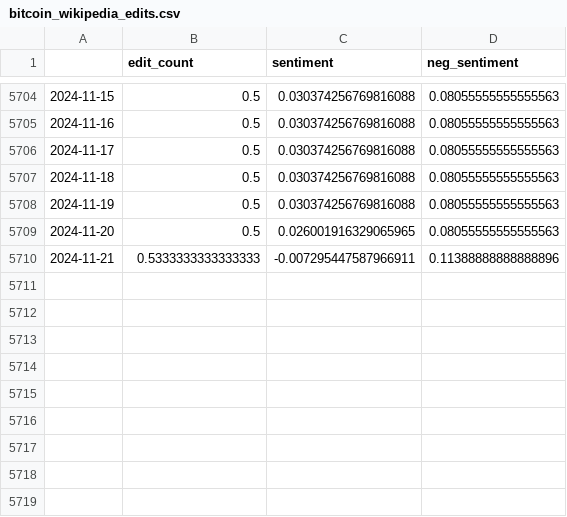
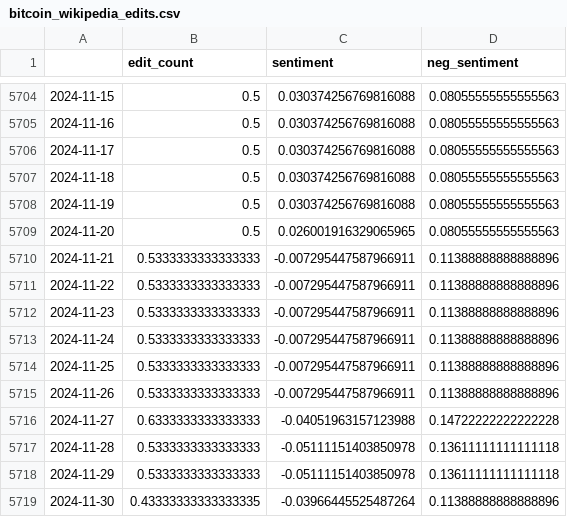
Before and after one commit to preetsanjam/Crypto_Price_Analysis, a CSV file: Datasets/bitcoin_wikipedia_edits.csv, drawn as a sheet; only a part is shown, gaps mark what is left out; the diff names each change by its address in the sheet, - before the commit and + after, or states it on an @@ line.

Commit message:
Uploaded updated Bitcoin sentiment dataset

```diff
--- a/Datasets/bitcoin_wikipedia_edits.csv
+++ b/Datasets/bitcoin_wikipedia_edits.csv
+row 5711: 2024-11-22 | 0.5333333333333333 | -0.007295447587966911 | 0.11388888888888896
+row 5712: 2024-11-23 | 0.5333333333333333 | -0.007295447587966911 | 0.11388888888888896
+row 5713: 2024-11-24 | 0.5333333333333333 | -0.007295447587966911 | 0.11388888888888896
+row 5714: 2024-11-25 | 0.5333333333333333 | -0.007295447587966911 | 0.11388888888888896
+row 5715: 2024-11-26 | 0.5333333333333333 | -0.007295447587966911 | 0.11388888888888896
+row 5716: 2024-11-27 | 0.6333333333333333 | -0.04051963157123988 | 0.14722222222222228
+row 5717: 2024-11-28 | 0.5333333333333333 | -0.05111151403850978 | 0.13611111111111118
+row 5718: 2024-11-29 | 0.5333333333333333 | -0.05111151403850978 | 0.13611111111111118
+row 5719: 2024-11-30 | 0.43333333333333335 | -0.03966445525487264 | 0.11388888888888896
```
